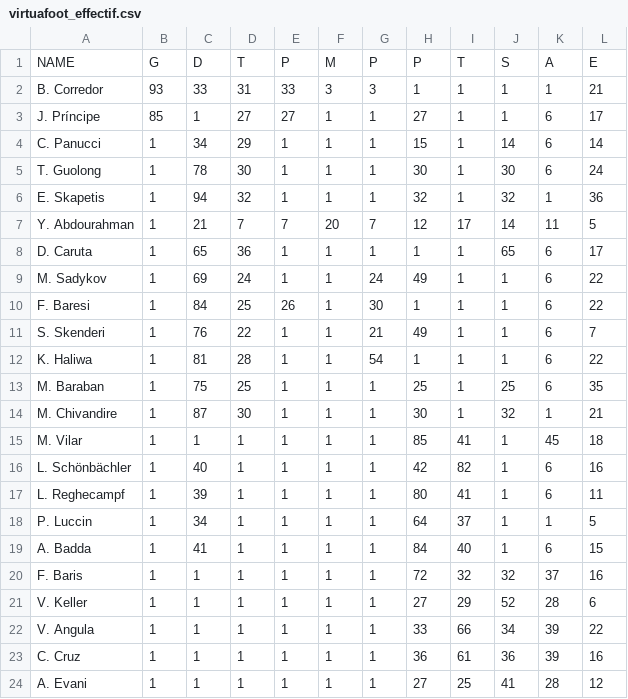
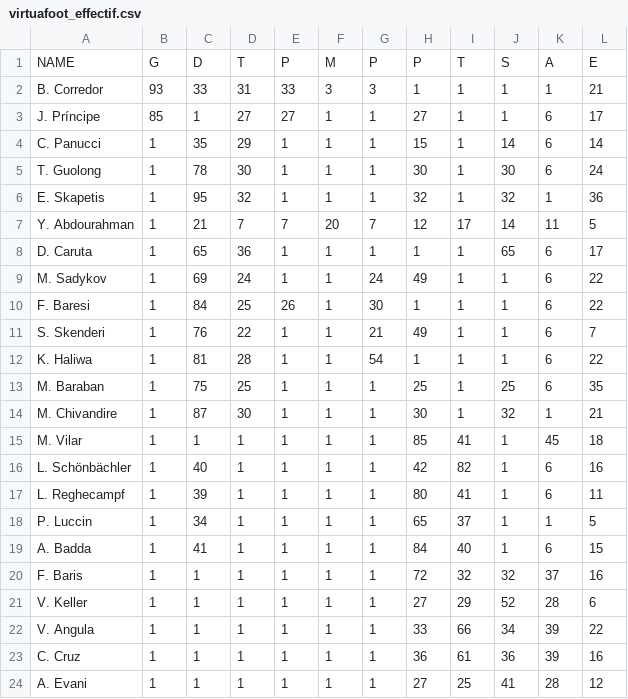
Before and after one commit to u0876575598-ux/virtua-foot-effectif, a CSV file: virtuafoot_effectif.csv, drawn as a sheet; only a part is shown.

```diff
--- a/virtuafoot_effectif.csv
+++ b/virtuafoot_effectif.csv
@@ -3,5 +3,5 @@ B. Corredor,93,33,31,33,3,3,1,1,1,1,21
 J. Príncipe,85,1,27,27,1,1,27,1,1,6,17
-C. Panucci,1,34,29,1,1,1,15,1,14,6,14
+C. Panucci,1,35,29,1,1,1,15,1,14,6,14
 T. Guolong,1,78,30,1,1,1,30,1,30,6,24
-E. Skapetis,1,94,32,1,1,1,32,1,32,1,36
+E. Skapetis,1,95,32,1,1,1,32,1,32,1,36
 Y. Abdourahman,1,21,7,7,20,7,12,17,14,11,5
@@ -17,3 +17,3 @@ L. Schönbächler,1,40,1,1,1,1,42,82,1,6,16
 L. Reghecampf,1,39,1,1,1,1,80,41,1,6,11
-P. Luccin,1,34,1,1,1,1,64,37,1,1,5
+P. Luccin,1,34,1,1,1,1,65,37,1,1,5
 A. Badda,1,41,1,1,1,1,84,40,1,6,15
```
